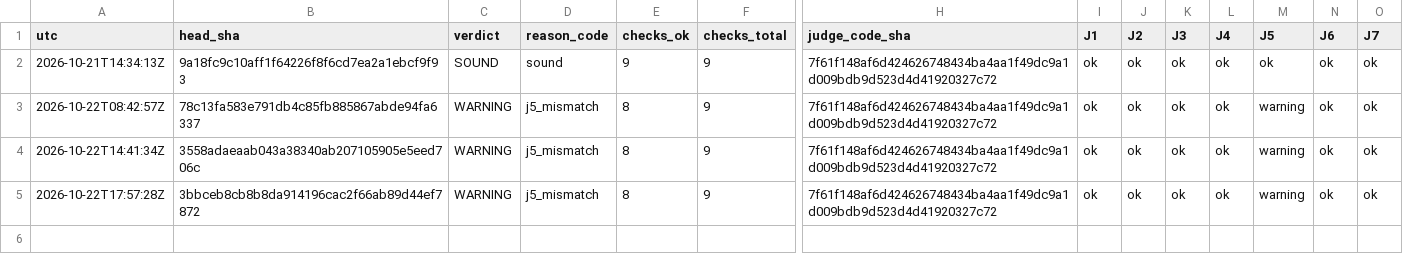
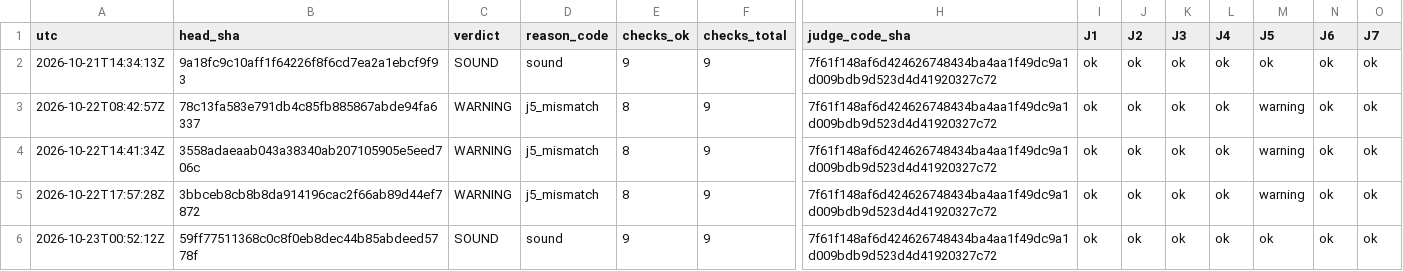
Before and after one commit to Mohamedalhaaj/gold-forward-watch, a CSV file: reports/judge/VERDICTS.csv, drawn as a sheet; only a part is shown, gaps mark what is left out; rows hold the shown columns only; the diff names each change by its address in the sheet, - before the commit and + after, or states it on an @@ line.

```diff
--- a/reports/judge/VERDICTS.csv
+++ b/reports/judge/VERDICTS.csv
+row 6: 2026-10-23T00:52:12Z | 59ff77511368c0c8f0eb8dec44b85abdeed5778f | SOUND | sound | 9 | 9 | 7f61f148af6d424626748434ba4aa1f49dc9a1d009bdb9d523d4d41920327c72 | ok | ok | ok | ok | ok | ok | ok
```
Also changed, not shown: 4 other files.
